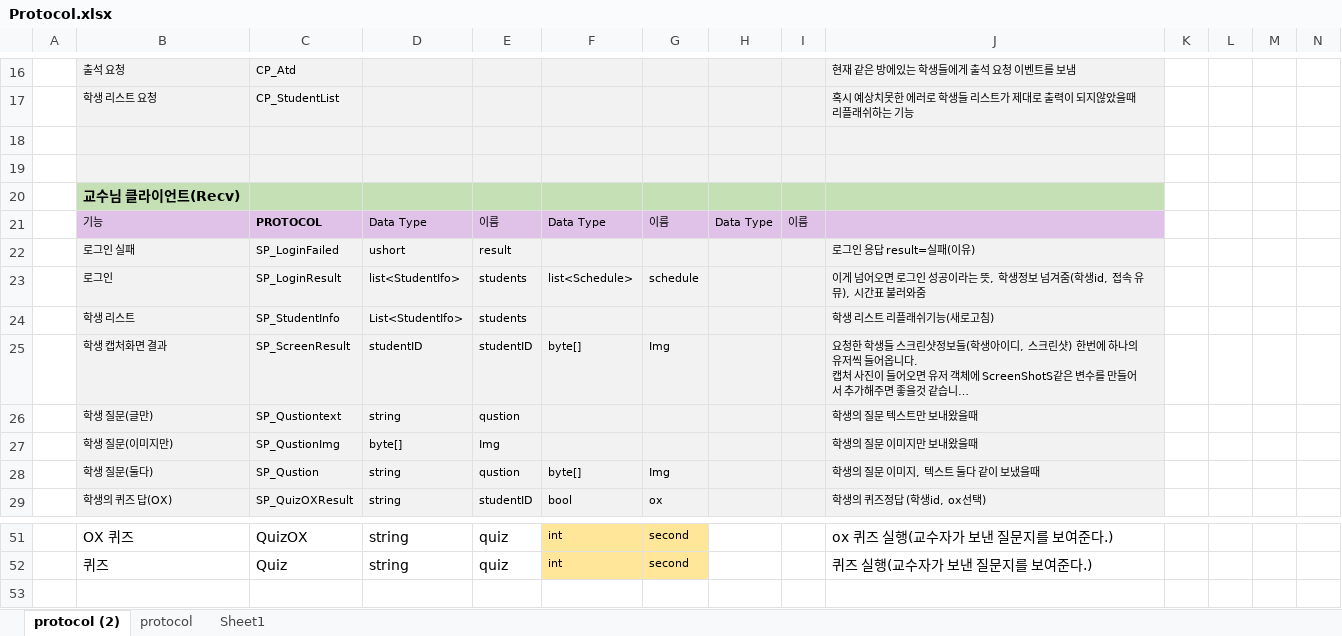
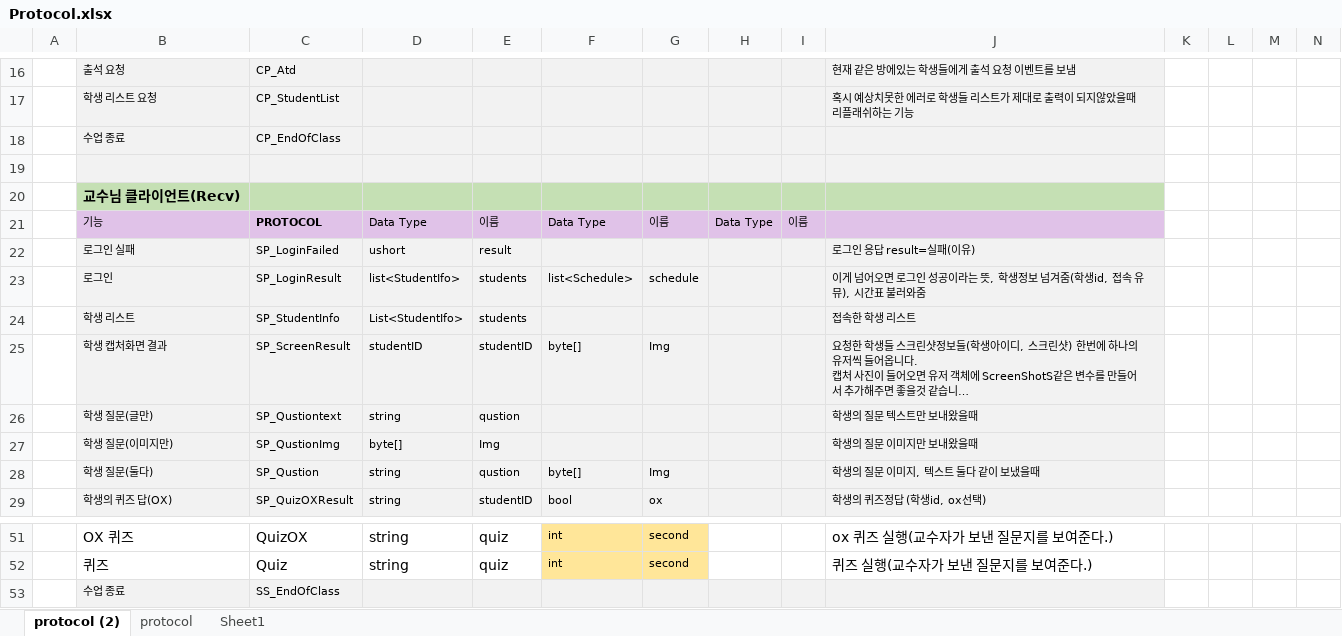
Before and after one commit to dev-Rluan/YuhanLH, an Excel workbook: Protocol.xlsx, sheet protocol (2), drawn as a sheet; only a part is shown, gaps mark what is left out; long unchanged cells end in …; values as stored, in another font and other column widths than the file's, no borders; table styles not drawn; the diff names each change by its address in the sheet, - before the commit and + after, or states it on an @@ line.

```diff
--- a/Protocol.xlsx (sheet protocol (2))
+++ b/Protocol.xlsx (sheet protocol (2))
-row 18: (empty)
+row 18:  | 수업 종료 | CP_EndOfClass
-J24: 학생 리스트 리플래쉬기능(새로고침)
+J24: 접속한 학생 리스트
+row 53:  | 수업 종료 | SS_EndOfClass
```
Also changed, not shown: 21 other files.
